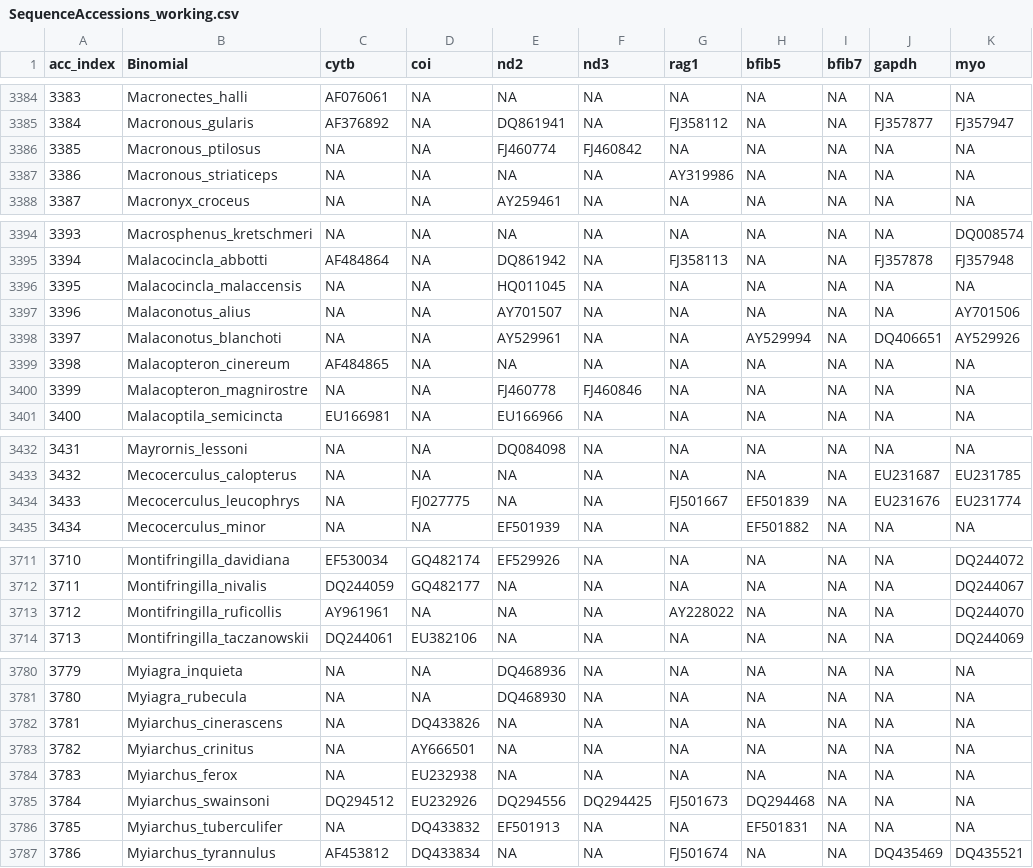
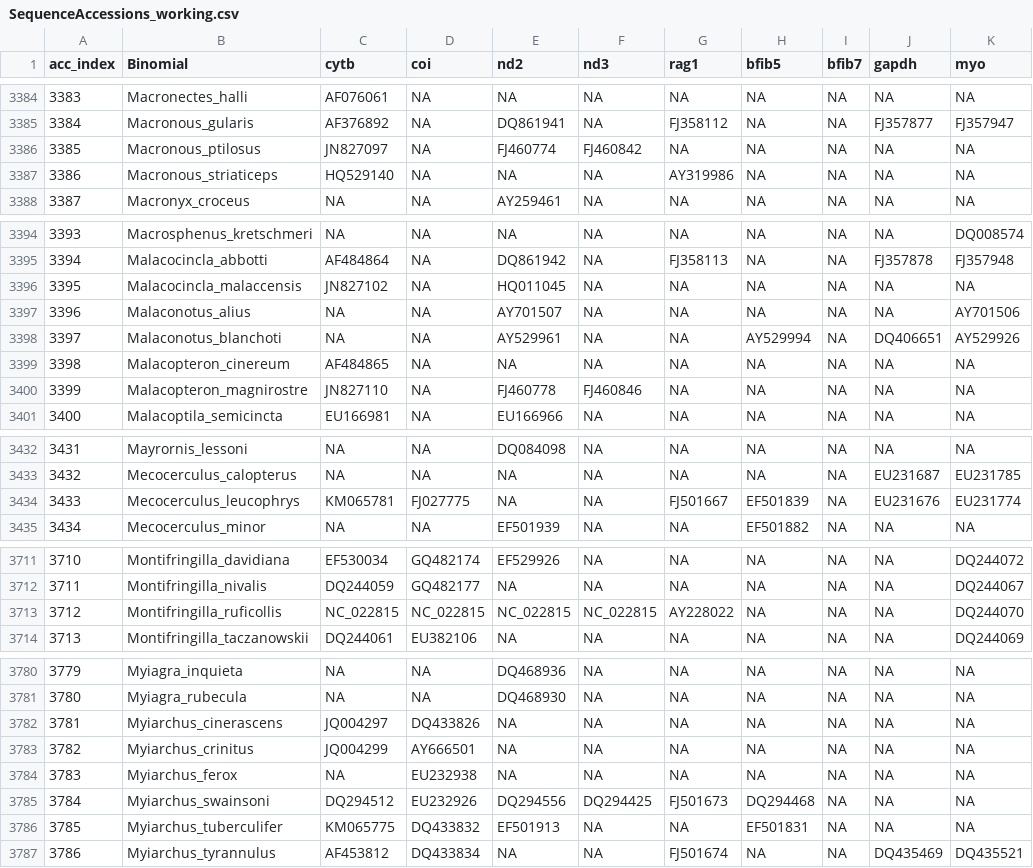
Before and after one commit to ghthomas/BirdPhyloPipeline, a CSV file: doc/SequenceAccessions_working.csv, drawn as a sheet; only a part is shown, gaps mark what is left out; the diff covers the shown part only; the diff names each change by its address in the sheet, - before the commit and + after, or states it on an @@ line.

```diff
--- a/doc/SequenceAccessions_working.csv
+++ b/doc/SequenceAccessions_working.csv
-C3386 (cytb): NA
+C3386 (cytb): JN827097
-C3387 (cytb): NA
+C3387 (cytb): HQ529140
-C3396 (cytb): NA
+C3396 (cytb): JN827102
-C3400 (cytb): NA
+C3400 (cytb): JN827110
-C3434 (cytb): NA
+C3434 (cytb): KM065781
-C3713 (cytb): AY961961
+C3713 (cytb): NC_022815
-D3713 (coi): NA
+D3713 (coi): NC_022815
-E3713 (nd2): NA
+E3713 (nd2): NC_022815
-F3713 (nd3): NA
+F3713 (nd3): NC_022815
-C3782 (cytb): NA
+C3782 (cytb): JQ004297
-C3783 (cytb): NA
+C3783 (cytb): JQ004299
-C3786 (cytb): NA
+C3786 (cytb): KM065775
```
Also changed, not shown: 42 edited cells elsewhere in this file, 1 other file.
